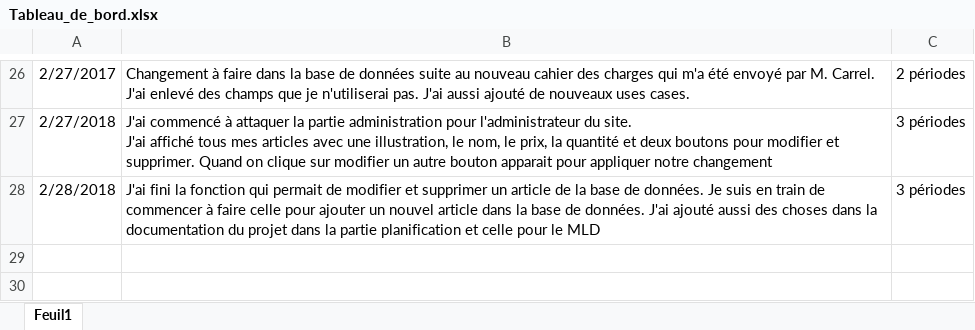
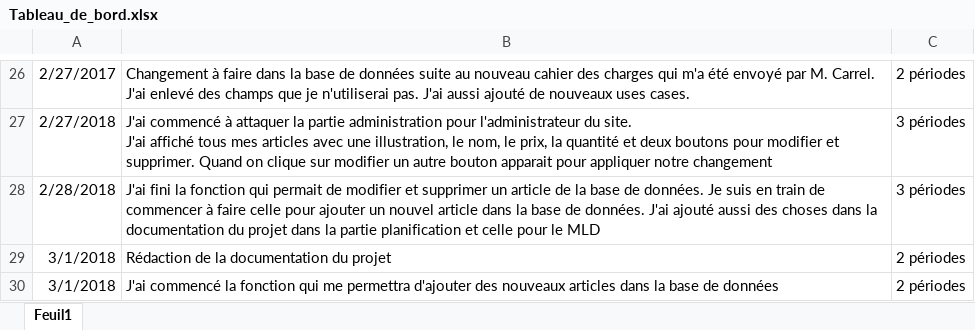
Before and after one commit to JeremyGfeller/Pre-TPi, an Excel workbook: Documentation/Tableau_de_bord.xlsx, sheet Feuil1, drawn as a sheet; only a part is shown, gaps mark what is left out; values as stored, in another font and other column widths than the file's, no borders; the diff names each change by its address in the sheet, - before the commit and + after, or states it on an @@ line.

Commit message:
Création de la fonction pour ajouter des nouveaux articles

```diff
--- a/Documentation/Tableau_de_bord.xlsx (sheet Feuil1)
+++ b/Documentation/Tableau_de_bord.xlsx (sheet Feuil1)
+row 29: 3/1/2018 | Rédaction de la documentation du projet | 2 périodes
+row 30: 3/1/2018 | J'ai commencé la fonction qui me permettra d'ajouter des nouveaux articles dans la base de données | 2 périodes
```
Also changed, not shown: 4 other files.
